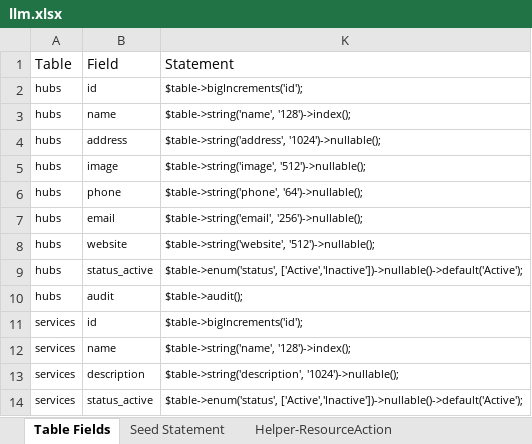
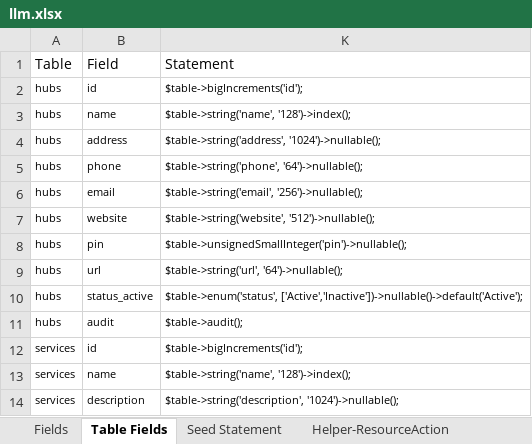
Before and after one commit to firumon/LLM, an Excel workbook: llm.xlsx, sheet Table Fields, drawn as a sheet; only a part is shown; the shorter side is filled out with more unchanged rows; values as stored, in another font and other column widths than the file's, no borders; conditional formats and table styles not drawn; removed rows and columns are numbered as before the commit, all else as after; the diff names each change by its address in the sheet, - before the commit and + after, or states it on an @@ line.

Commit message:
Hubs table, removed image and added pin

```diff
--- a/llm.xlsx (sheet Table Fields)
+++ b/llm.xlsx (sheet Table Fields)
@@ sheet tab unhidden: Fields @@
-row 5: hubs | image | $table->string('image', '512')->nullable();
+row 8: hubs | pin | $table->unsignedSmallInteger('pin')->nullable();
+row 9: hubs | url | $table->string('url', '64')->nullable();
```
Also changed, not shown: sheet Seed Statement, sheet Helper-ResourceForm, hidden cells, 1 other file.
